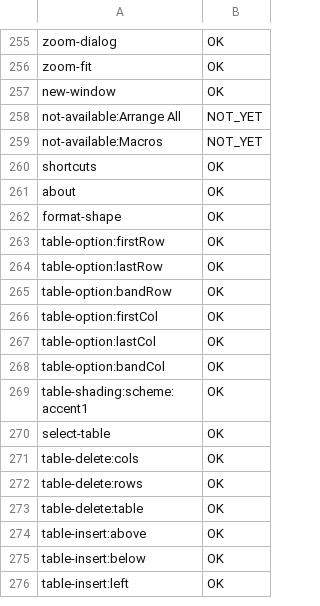
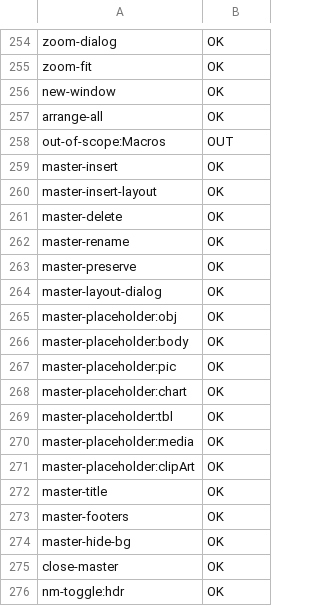
Before and after one commit to Akeilan/FolioDeliver, a TSV file: docs/command-walk.tsv, drawn as a sheet; only a part is shown, gaps mark what is left out; the shorter side is filled out with more unchanged rows; the diff covers the shown part only.

```diff
--- a/docs/command-walk.tsv
+++ b/docs/command-walk.tsv
@@ -257,3 +256,21 @@ zoom-fit	OK
 new-window	OK
-not-available:Arrange All	NOT_YET
-not-available:Macros	NOT_YET
+arrange-all	OK
+out-of-scope:Macros	OUT
+master-insert	OK
+master-insert-layout	OK
+master-delete	OK
+master-rename	OK
+master-preserve	OK
+master-layout-dialog	OK
+master-placeholder:obj	OK
+master-placeholder:body	OK
+master-placeholder:pic	OK
+master-placeholder:chart	OK
+master-placeholder:tbl	OK
+master-placeholder:media	OK
+master-placeholder:clipArt	OK
+master-title	OK
+master-footers	OK
+master-hide-bg	OK
+close-master	OK
+nm-toggle:hdr	OK
```
Also changed, not shown: 20 added rows and 9 removed rows elsewhere in this file, 27 other files.
